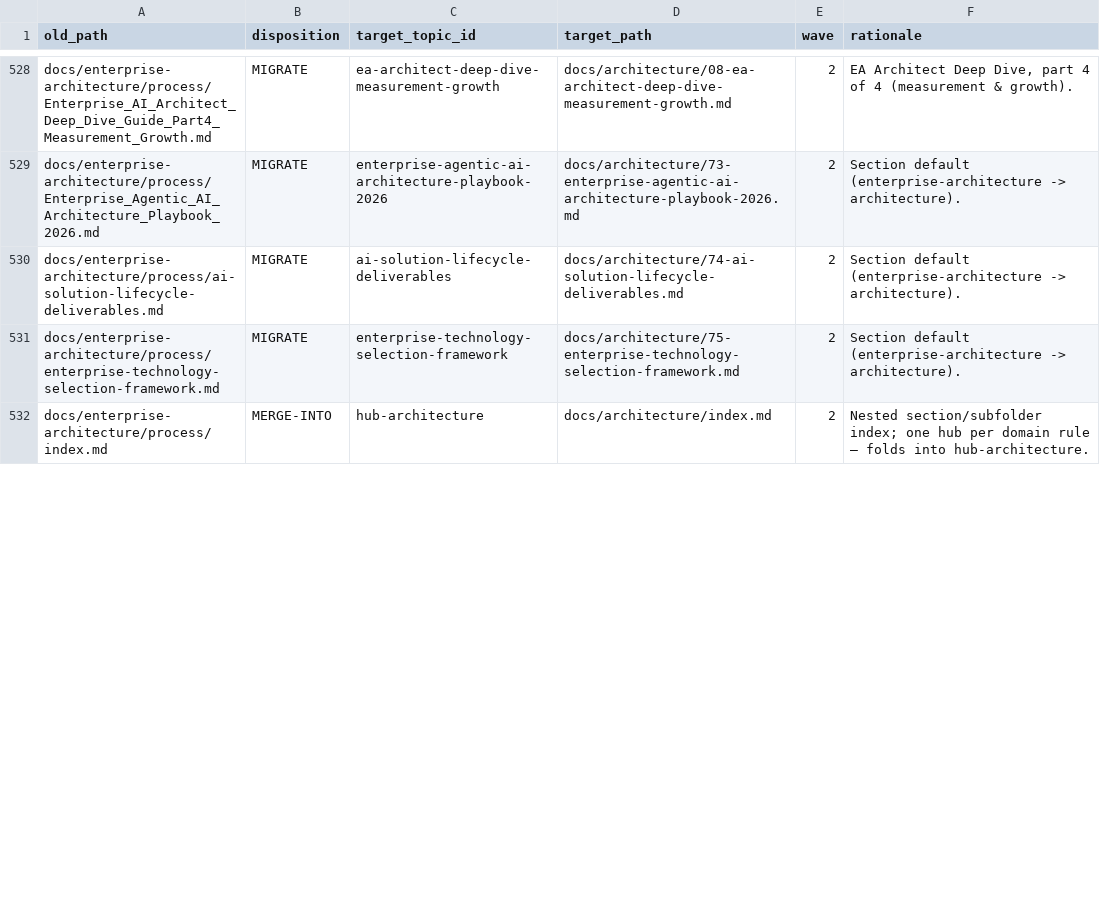
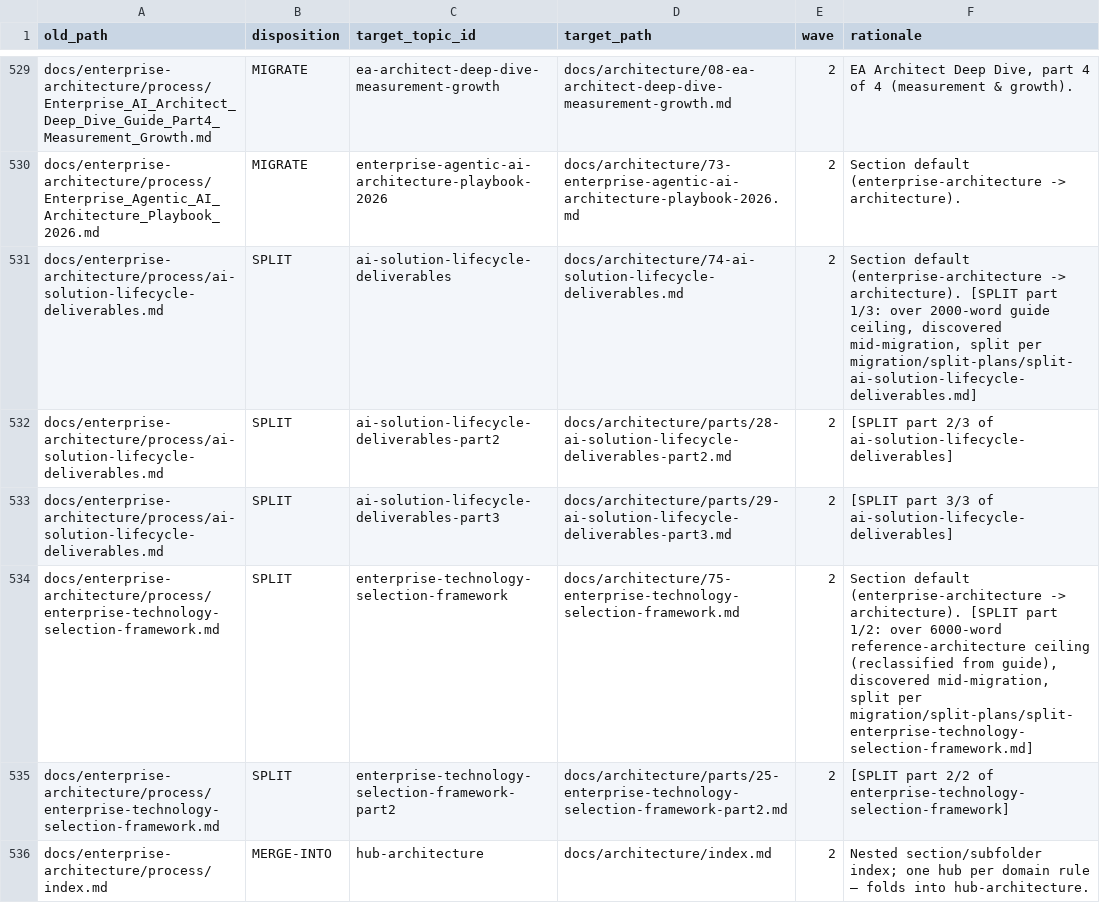
Before and after one commit to skbnai/archon, a CSV file: migration/mapping.csv, drawn as a sheet; only a part is shown, gaps mark what is left out; the diff covers the shown part only.

```diff
--- a/migration/mapping.csv
+++ b/migration/mapping.csv
@@ -529,4 +530,7 @@ docs/enterprise-architecture/process/Enterprise_AI_Architect_Deep_Dive_Guide_Par
 docs/enterprise-architecture/process/Enterprise_Agentic_AI_Architecture_Playbook_2026.md,MIGRATE,enterprise-agentic-ai-architecture-playbook-2026,docs/architecture/73-enterprise-agentic-ai-architecture-playbook-2026.md,2,Section default (enterprise-architecture -> architecture).
-docs/enterprise-architecture/process/ai-solution-lifecycle-deliverables.md,MIGRATE,ai-solution-lifecycle-deliverables,docs/architecture/74-ai-solution-lifecycle-deliverables.md,2,Section default (enterprise-architecture -> architecture).
-docs/enterprise-architecture/process/enterprise-technology-selection-framework.md,MIGRATE,enterprise-technology-selection-framework,docs/architecture/75-enterprise-technology-selection-framework.md,2,Section default (enterprise-architecture -> architecture).
+docs/enterprise-architecture/process/ai-solution-lifecycle-deliverables.md,SPLIT,ai-solution-lifecycle-deliverables,docs/architecture/74-ai-solution-lifecycle-deliverables.md,2,"Section default (enterprise-architecture -> architecture). [SPLIT part 1/3: over 2000-word guide ceiling, discovered mid-migration, split per migration/split-plans/split-ai-solution-lifecycle-deliverables.md]"
+docs/enterprise-architecture/process/ai-solution-lifecycle-deliverables.md,SPLIT,ai-solution-lifecycle-deliverables-part2,docs/architecture/parts/28-ai-solution-lifecycle-deliverables-part2.md,2,[SPLIT part 2/3 of ai-solution-lifecycle-deliverables]
+docs/enterprise-architecture/process/ai-solution-lifecycle-deliverables.md,SPLIT,ai-solution-lifecycle-deliverables-part3,docs/architecture/parts/29-ai-solution-lifecycle-deliverables-part3.md,2,[SPLIT part 3/3 of ai-solution-lifecycle-deliverables]
+docs/enterprise-architecture/process/enterprise-technology-selection-framework.md,SPLIT,enterprise-technology-selection-framework,docs/architecture/75-enterprise-technology-selection-framework.md,2,"Section default (enterprise-architecture -> architecture). [SPLIT part 1/2: over 6000-word reference-architecture ceiling (reclassified from guide), discovered mid-migration, split per migration/split-plans/split-enterprise-technology-selection-framework.md]"
+docs/enterprise-architecture/process/enterprise-technology-selection-framework.md,SPLIT,enterprise-technology-selection-framework-part2,docs/architecture/parts/25-enterprise-technology-selection-framework-part2.md,2,[SPLIT part 2/2 of enterprise-technology-selection-framework]
 docs/enterprise-architecture/process/index.md,MERGE-INTO,hub-architecture,docs/architecture/index.md,2,Nested section/subfolder index; one hub per domain rule — folds into hub-architecture.
```
Also changed, not shown: 8 added rows and 12 edited cells elsewhere in this file, 1 other file.
